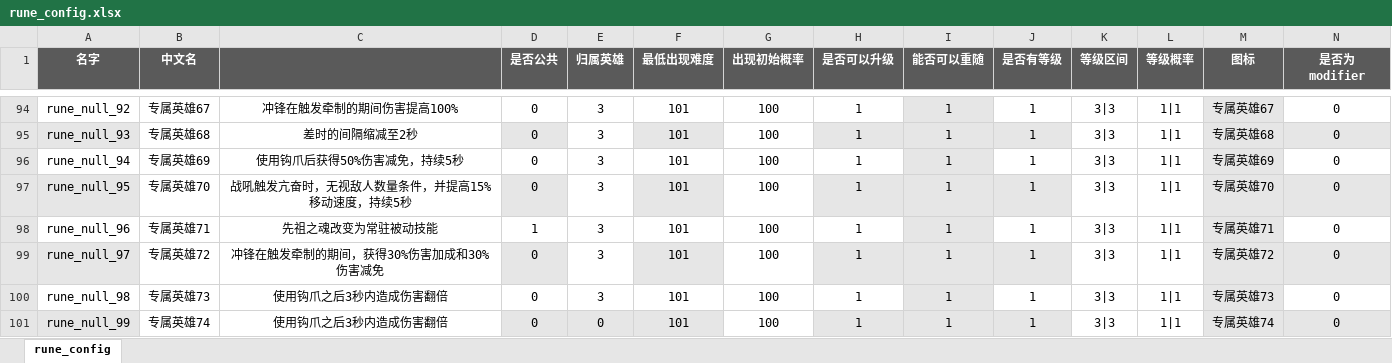
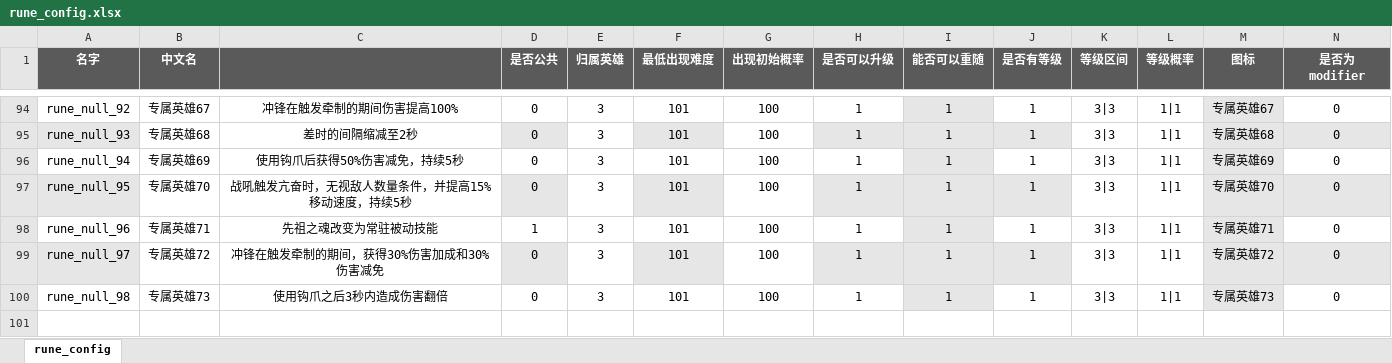
Before and after one commit to YPYT1/nobody, an Excel workbook: excels/config/game/rune/rune_config.xlsx, sheet rune_config, drawn as a sheet; only a part is shown, gaps mark what is left out; values as stored, in another font and other column widths than the file's, no borders; conditional formats not drawn; rows hold the shown columns only; the diff names each change by its address in the sheet, - before the commit and + after, or states it on an @@ line.

```diff
--- a/excels/config/game/rune/rune_config.xlsx (sheet rune_config)
+++ b/excels/config/game/rune/rune_config.xlsx (sheet rune_config)
-row 101: rune_null_99 | 专属英雄74 | 使用钩爪之后3秒内造成伤害翻倍 | 0 | 0 | 101 | 100 | 1 | 1 | 1 | 3|3 | 1|1 | 专属英雄74 | 0
```
Also changed, not shown: 9 other files.
